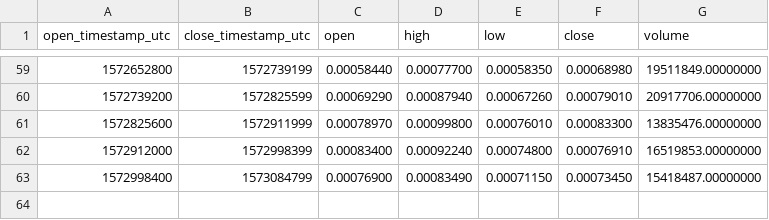
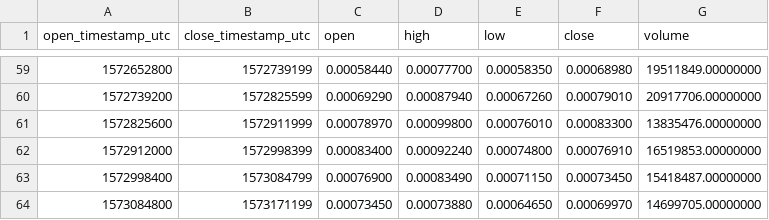
Before and after one commit to cryptobigbro/binance-CHZBNB, a CSV file: binance-CHZBNB-1d.csv, drawn as a sheet; only a part is shown, gaps mark what is left out.

```diff
--- a/binance-CHZBNB-1d.csv
+++ b/binance-CHZBNB-1d.csv
@@ -63 +63,2 @@ open_timestamp_utc,close_timestamp_utc,open,high,low,close,volume
 1572998400,1573084799,0.00076900,0.00083490,0.00071150,0.00073450,15418487.00000000
+1573084800,1573171199,0.00073450,0.00073880,0.00064650,0.00069970,14699705.00000000
```
Also changed, not shown: binance-CHZBNB-1h.csv.
